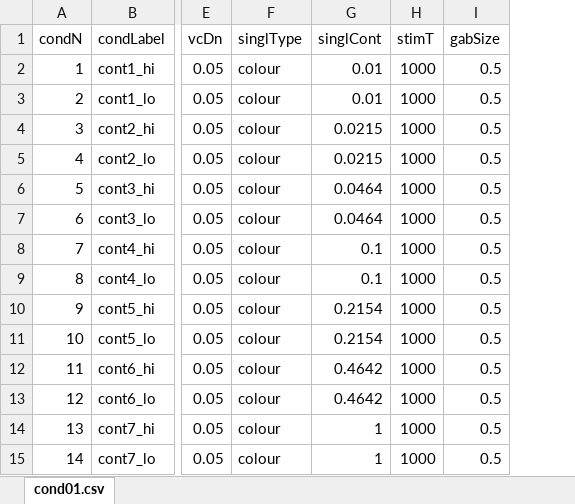
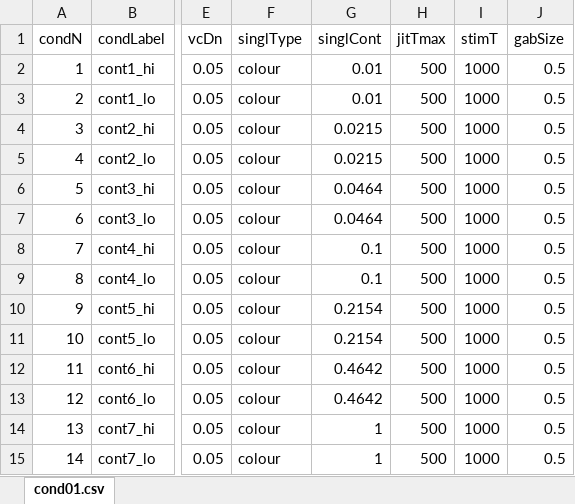
Before and after one commit to egorananyev/po-code, an Excel workbook: po-cond01.xlsx, sheet cond01.csv, drawn as a sheet; only a part is shown, gaps mark what is left out; values as stored, in another font and other column widths than the file's, no borders; the diff names each change by its address in the sheet, - before the commit and + after, or states it on an @@ line.

Commit message:
Almost done. Dealt with the onset jitter, frame-to-frame mask updating, orientation discrimination task, and recording the responses to the post-trial questions. Added a data structure d. that contains all of the trial information.

```diff
--- a/po-cond01.xlsx (sheet cond01.csv)
+++ b/po-cond01.xlsx (sheet cond01.csv)
+column H (jitTmax), rows 2-15: all 500
```
Also changed, not shown: 1 other file.
